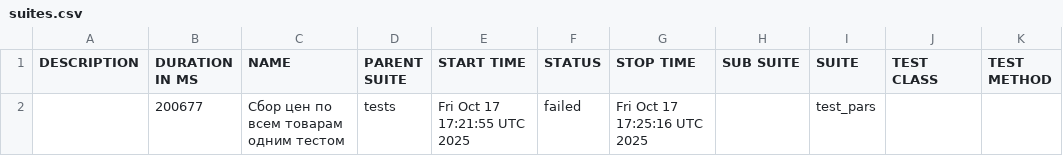
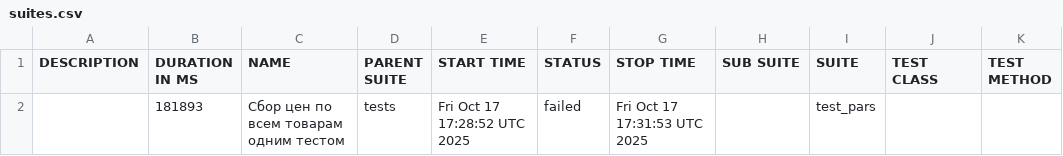
Before and after one commit to garagetools-garwin/pars_tests_UI, a CSV file: 187/data/suites.csv, drawn as a sheet.

```diff
--- a/187/data/suites.csv
+++ b/187/data/suites.csv
@@ -1,2 +1,2 @@
 "DESCRIPTION","DURATION IN MS","NAME","PARENT SUITE","START TIME","STATUS","STOP TIME","SUB SUITE","SUITE","TEST CLASS","TEST METHOD"
-"","200677","Сбор цен по всем товарам одним тестом","tests","Fri Oct 17 17:21:55 UTC 2025","failed","Fri Oct 17 17:25:16 UTC 2025","","test_pars","",""
+"","181893","Сбор цен по всем товарам одним тестом","tests","Fri Oct 17 17:28:52 UTC 2025","failed","Fri Oct 17 17:31:53 UTC 2025","","test_pars","",""
```
Also changed, not shown: 31 other files.
